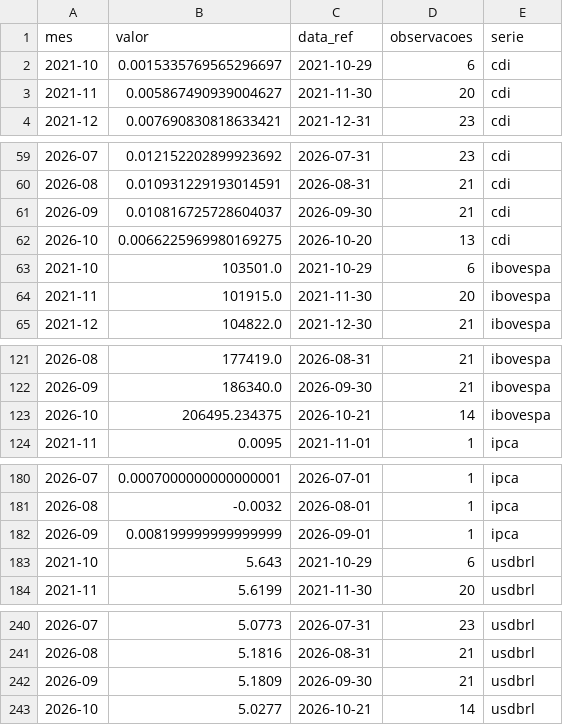
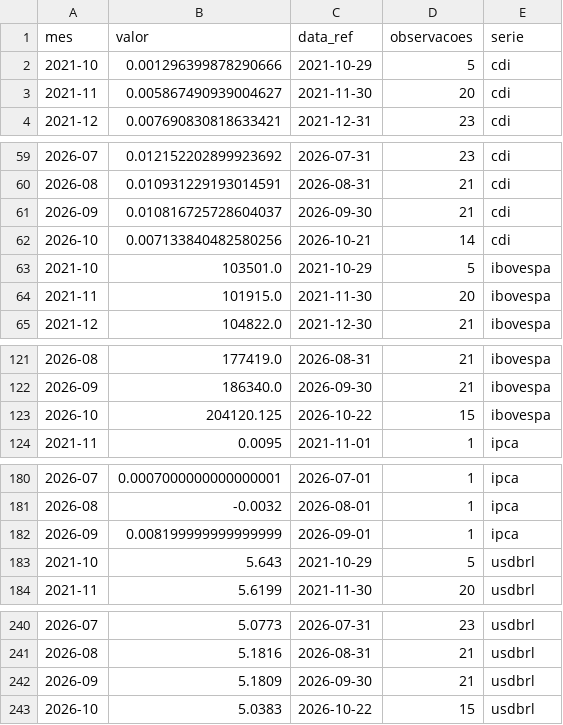
Before and after one commit to christianbicalho/veneto-market-insight, a CSV file: data/curated/indicadores_mensais.csv, drawn as a sheet; only a part is shown, gaps mark what is left out.

```diff
--- a/data/curated/indicadores_mensais.csv
+++ b/data/curated/indicadores_mensais.csv
@@ -1,3 +1,3 @@
 mes,valor,data_ref,observacoes,serie
-2021-10,0.0015335769565296697,2021-10-29,6,cdi
+2021-10,0.001296399878290666,2021-10-29,5,cdi
 2021-11,0.005867490939004627,2021-11-30,20,cdi
@@ -61,4 +61,4 @@ mes,valor,data_ref,observacoes,serie
 2026-09,0.010816725728604037,2026-09-30,21,cdi
-2026-10,0.0066225969980169275,2026-10-20,13,cdi
-2021-10,103501.0,2021-10-29,6,ibovespa
+2026-10,0.007133840482580256,2026-10-21,14,cdi
+2021-10,103501.0,2021-10-29,5,ibovespa
 2021-11,101915.0,2021-11-30,20,ibovespa
@@ -122,3 +122,3 @@ mes,valor,data_ref,observacoes,serie
 2026-09,186340.0,2026-09-30,21,ibovespa
-2026-10,206495.234375,2026-10-21,14,ibovespa
+2026-10,204120.125,2026-10-22,15,ibovespa
 2021-11,0.0095,2021-11-01,1,ipca
@@ -182,3 +182,3 @@ mes,valor,data_ref,observacoes,serie
 2026-09,0.008199999999999999,2026-09-01,1,ipca
-2021-10,5.643,2021-10-29,6,usdbrl
+2021-10,5.643,2021-10-29,5,usdbrl
 2021-11,5.6199,2021-11-30,20,usdbrl
@@ -242,2 +242,2 @@ mes,valor,data_ref,observacoes,serie
 2026-09,5.1809,2026-09-30,21,usdbrl
-2026-10,5.0277,2026-10-21,14,usdbrl
+2026-10,5.0383,2026-10-22,15,usdbrl
```
Also changed, not shown: data/curated/indicadores_diarios.csv, 5 other files.
